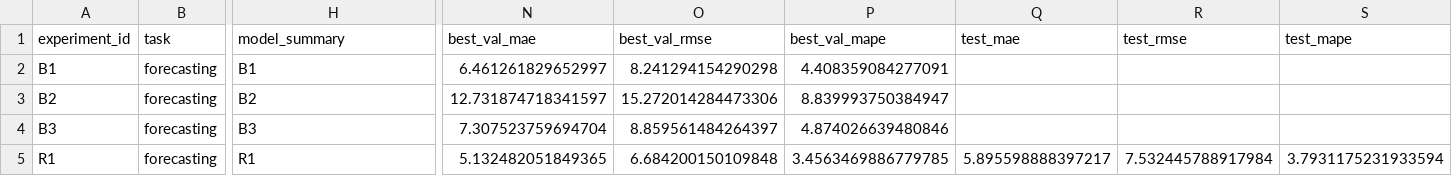
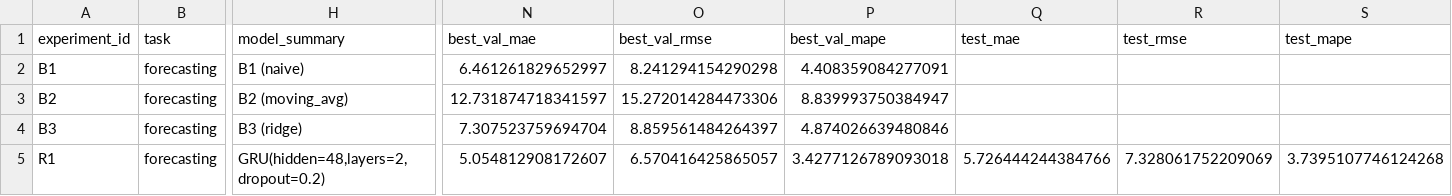
Before and after one commit to Karl4321/aie-student-template, a CSV file: homeworks/HW12/artifacts/runs.csv, drawn as a sheet; only a part is shown, gaps mark what is left out; the diff names each change by its address in the sheet, - before the commit and + after, or states it on an @@ line.

```diff
--- a/homeworks/HW12/artifacts/runs.csv
+++ b/homeworks/HW12/artifacts/runs.csv
-H2 (model_summary): B1
+H2 (model_summary): B1 (naive)
-H3 (model_summary): B2
+H3 (model_summary): B2 (moving_avg)
-H4 (model_summary): B3
+H4 (model_summary): B3 (ridge)
-H5 (model_summary): R1
+H5 (model_summary): GRU(hidden=48,layers=2,dropout=0.2)
-N5 (best_val_mae): 5.132482051849365
+N5 (best_val_mae): 5.054812908172607
-O5 (best_val_rmse): 6.684200150109848
+O5 (best_val_rmse): 6.570416425865057
-P5 (best_val_mape): 3.4563469886779785
+P5 (best_val_mape): 3.4277126789093018
-Q5 (test_mae): 5.895598888397217
+Q5 (test_mae): 5.726444244384766
-R5 (test_rmse): 7.532445788917984
+R5 (test_rmse): 7.328061752209069
-S5 (test_mape): 3.7931175231933594
+S5 (test_mape): 3.7395107746124268
```
Also changed, not shown: homeworks/HW10-11/artifacts/runs.csv, 7 other files.
